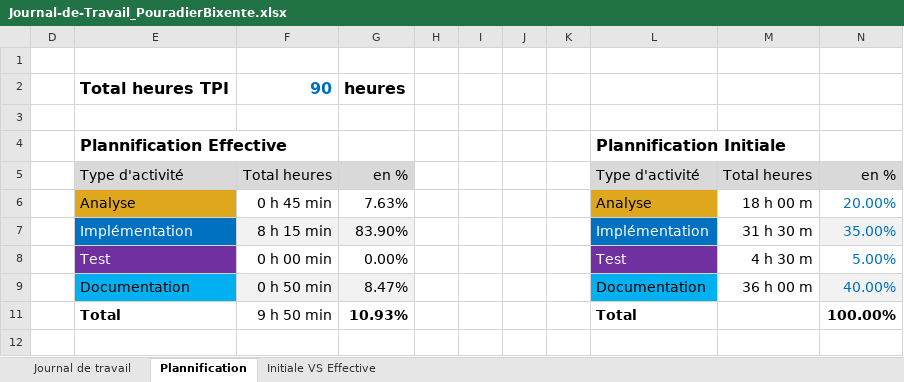
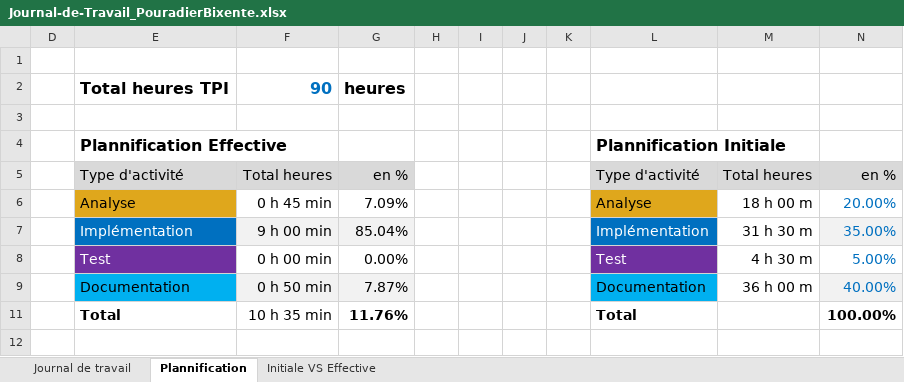
Before and after one commit to PouradierBixente/P_Bulles-JS, an Excel workbook: doc/Journal-de-Travail_PouradierBixente.xlsx, sheet Plannification, drawn as a sheet; values as stored, in another font and other column widths than the file's, no borders; charts and pictures not drawn; the diff names each change by its address in the sheet, - before the commit and + after, or states it on an @@ line.

```diff
--- a/doc/Journal-de-Travail_PouradierBixente.xlsx (sheet Plannification)
+++ b/doc/Journal-de-Travail_PouradierBixente.xlsx (sheet Plannification)
-G6: 7.63%
+G6: 7.09%
-F7: 8 h 15 min
+F7: 9 h 00 min
-G7: 83.90%
+G7: 85.04%
-G9: 8.47%
+G9: 7.87%
-F11: 9 h 50 min
+F11: 10 h 35 min
-G11: 10.93%
+G11: 11.76%
```
Also changed, not shown: sheet Journal de travail, hidden cells, charts or pictures, 1 other file.
